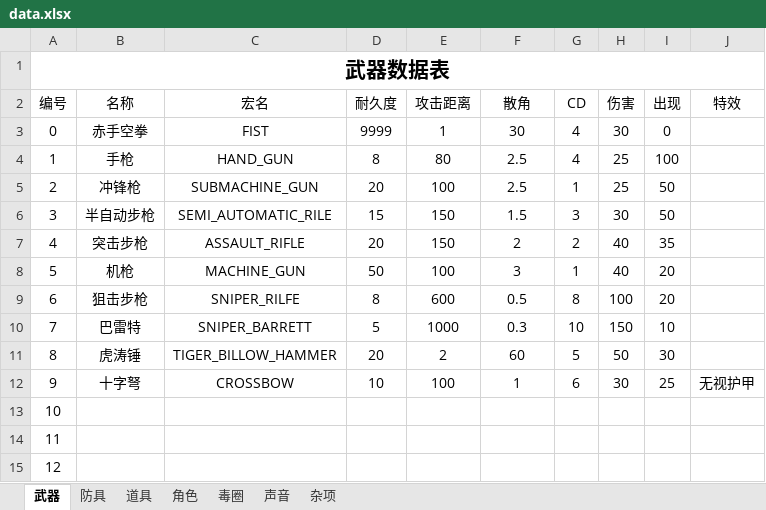
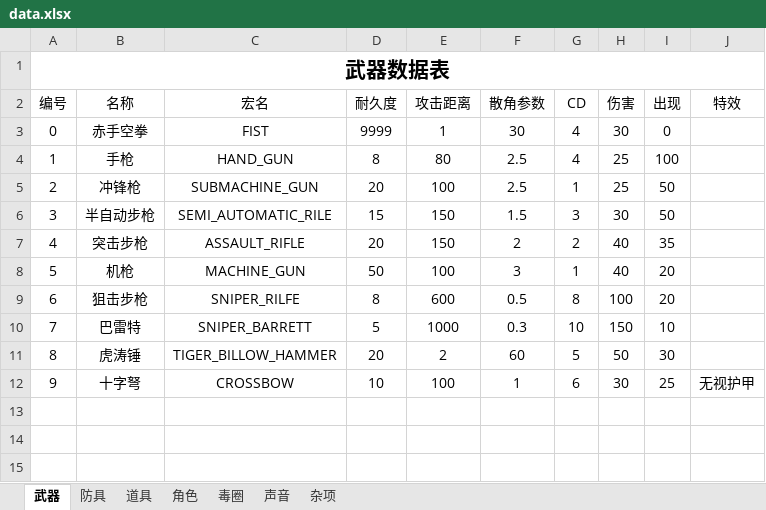
Before and after one commit to eesast/AIchallenge2, an Excel workbook: logic/sheet/data.xlsx, sheet 武器, drawn as a sheet; values as stored, in another font and other column widths than the file's, no borders; the diff names each change by its address in the sheet, - before the commit and + after, or states it on an @@ line.

```diff
--- a/logic/sheet/data.xlsx (sheet 武器)
+++ b/logic/sheet/data.xlsx (sheet 武器)
-F2: 散角
+F2: 散角参数
-row 13: 10
-row 14: 11
-row 15: 12
```
Also changed, not shown: sheet 防具, sheet 道具, sheet 毒圈, formulas that keep their value, 14 other files.
